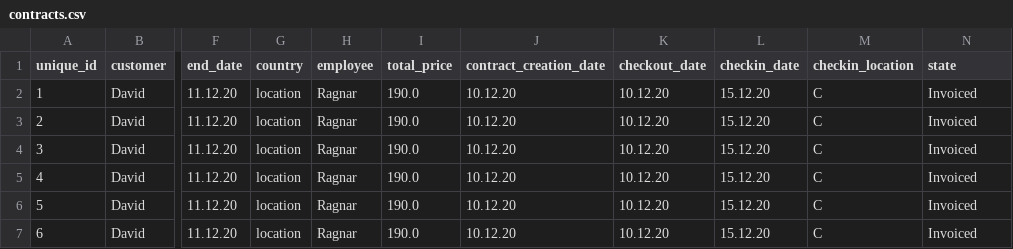
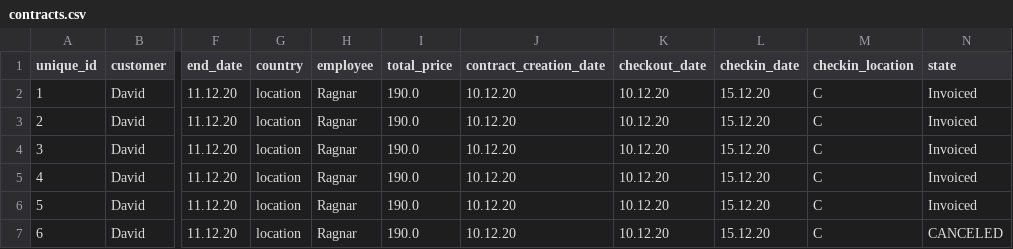
Before and after one commit to raggiok/VLN1, a CSV file: Program/data/csv_files/contracts.csv, drawn as a sheet; only a part is shown, gaps mark what is left out; the diff names each change by its address in the sheet, - before the commit and + after, or states it on an @@ line.

```diff
--- a/Program/data/csv_files/contracts.csv
+++ b/Program/data/csv_files/contracts.csv
-N7 (state): Invoiced
+N7 (state): CANCELED
```
Also changed, not shown: Program/data/csv_files/employees.csv, Program/data/csv_files/vehicles.csv, 10 other files.
